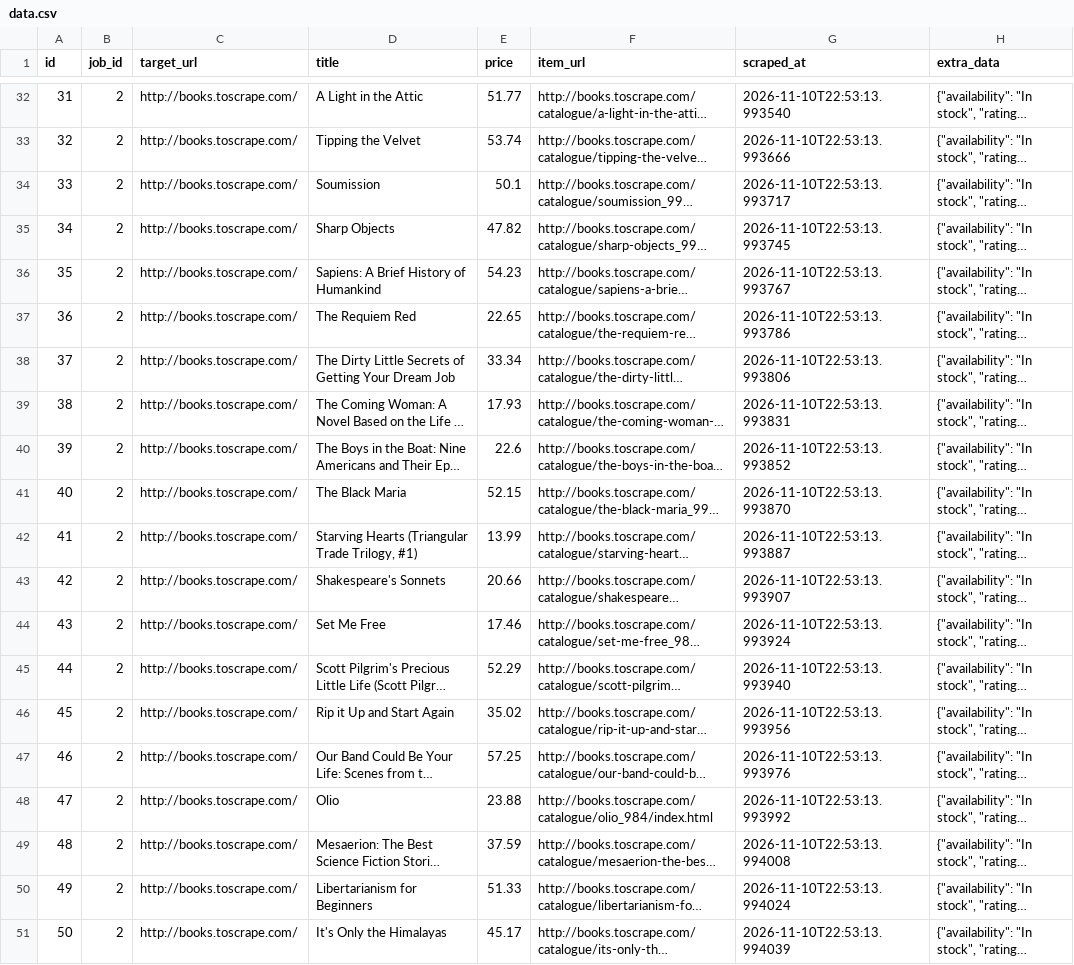
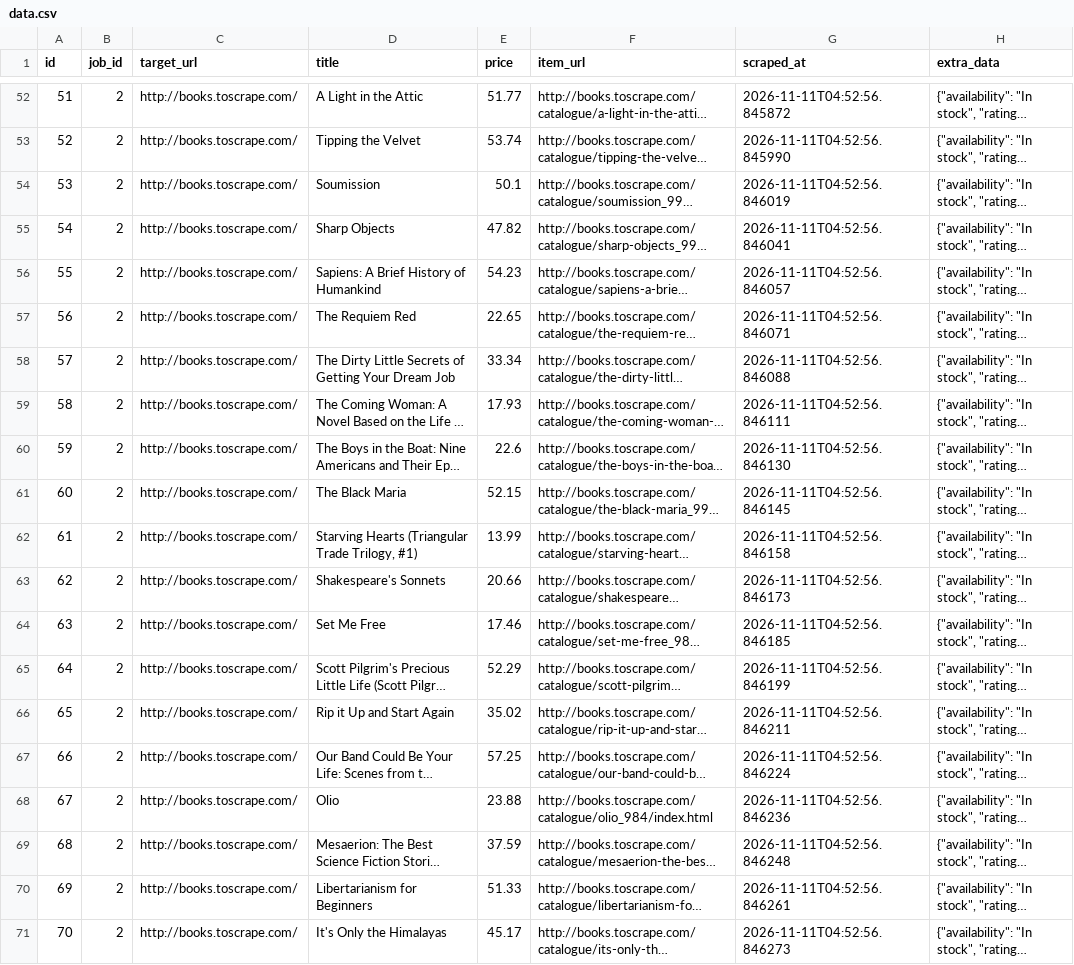
Before and after one commit to devchahar-byte/automated-web-scraper, a CSV file: docs/data.csv, drawn as a sheet; only a part is shown, gaps mark what is left out; long unchanged cells end in …; addresses are those after the commit; the diff covers the shown part only; the diff names each change by its address in the sheet, - before the commit and + after, or states it on an @@ line.

```diff
--- a/docs/data.csv
+++ b/docs/data.csv
@@ column A (id) renumbered from row 52 down @@
-G52 (scraped_at): 2026-11-10T22:53:13.993540
+G52 (scraped_at): 2026-11-11T04:52:56.845872
-G53 (scraped_at): 2026-11-10T22:53:13.993666
+G53 (scraped_at): 2026-11-11T04:52:56.845990
-G54 (scraped_at): 2026-11-10T22:53:13.993717
+G54 (scraped_at): 2026-11-11T04:52:56.846019
-G55 (scraped_at): 2026-11-10T22:53:13.993745
+G55 (scraped_at): 2026-11-11T04:52:56.846041
-G56 (scraped_at): 2026-11-10T22:53:13.993767
+G56 (scraped_at): 2026-11-11T04:52:56.846057
-G57 (scraped_at): 2026-11-10T22:53:13.993786
+G57 (scraped_at): 2026-11-11T04:52:56.846071
-G58 (scraped_at): 2026-11-10T22:53:13.993806
+G58 (scraped_at): 2026-11-11T04:52:56.846088
-G59 (scraped_at): 2026-11-10T22:53:13.993831
+G59 (scraped_at): 2026-11-11T04:52:56.846111
-G60 (scraped_at): 2026-11-10T22:53:13.993852
+G60 (scraped_at): 2026-11-11T04:52:56.846130
-G61 (scraped_at): 2026-11-10T22:53:13.993870
+G61 (scraped_at): 2026-11-11T04:52:56.846145
-G62 (scraped_at): 2026-11-10T22:53:13.993887
+G62 (scraped_at): 2026-11-11T04:52:56.846158
-G63 (scraped_at): 2026-11-10T22:53:13.993907
+G63 (scraped_at): 2026-11-11T04:52:56.846173
-G64 (scraped_at): 2026-11-10T22:53:13.993924
+G64 (scraped_at): 2026-11-11T04:52:56.846185
-G65 (scraped_at): 2026-11-10T22:53:13.993940
+G65 (scraped_at): 2026-11-11T04:52:56.846199
-G66 (scraped_at): 2026-11-10T22:53:13.993956
+G66 (scraped_at): 2026-11-11T04:52:56.846211
-G67 (scraped_at): 2026-11-10T22:53:13.993976
+G67 (scraped_at): 2026-11-11T04:52:56.846224
-G68 (scraped_at): 2026-11-10T22:53:13.993992
+G68 (scraped_at): 2026-11-11T04:52:56.846236
-G69 (scraped_at): 2026-11-10T22:53:13.994008
+G69 (scraped_at): 2026-11-11T04:52:56.846248
-G70 (scraped_at): 2026-11-10T22:53:13.994024
+G70 (scraped_at): 2026-11-11T04:52:56.846261
-G71 (scraped_at): 2026-11-10T22:53:13.994039
+G71 (scraped_at): 2026-11-11T04:52:56.846273
```
Also changed, not shown: 20 added rows and 30 edited cells elsewhere in this file, 1 other file.
